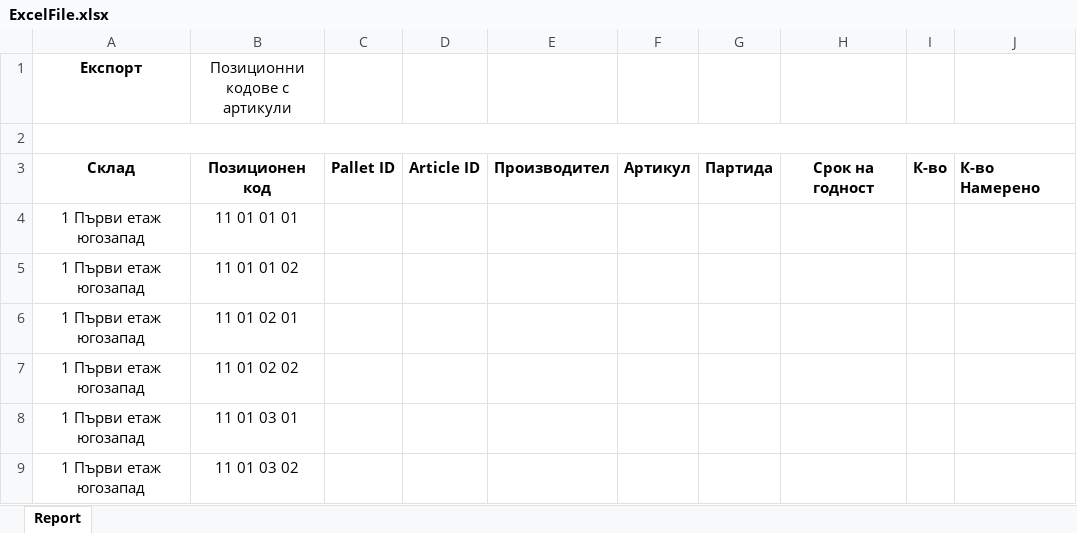
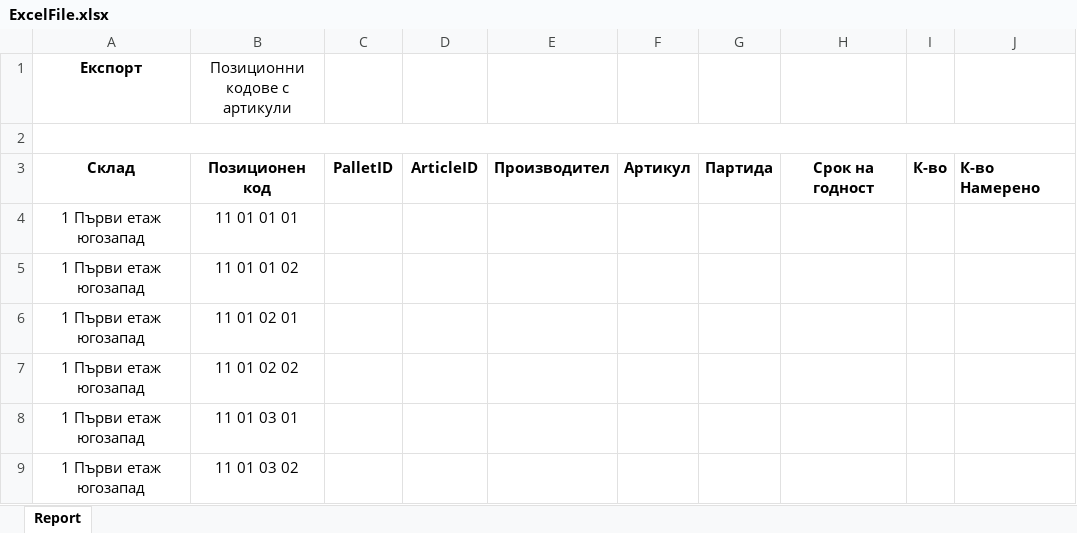
Before and after one commit to jimbolp/ObjectToExcelTable, an Excel workbook: ObjectToExcelTable/ObjectToExcelTable/bin/Debug/ExcelFile.xlsx, sheet Report, drawn as a sheet; only a part is shown; values as stored, in another font and other column widths than the file's, no borders; the diff names each change by its address in the sheet, - before the commit and + after, or states it on an @@ line.

```diff
--- a/ObjectToExcelTable/ObjectToExcelTable/bin/Debug/ExcelFile.xlsx (sheet Report)
+++ b/ObjectToExcelTable/ObjectToExcelTable/bin/Debug/ExcelFile.xlsx (sheet Report)
-C3: Pallet ID
+C3: PalletID
-D3: Article ID
+D3: ArticleID
```
Also changed, not shown: 6 other files.
